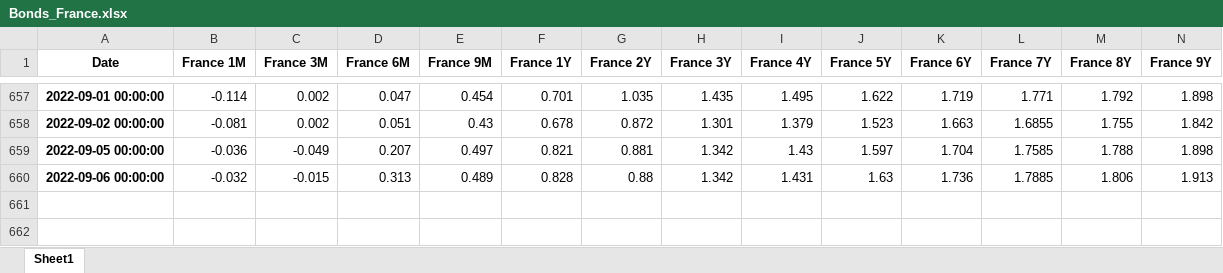
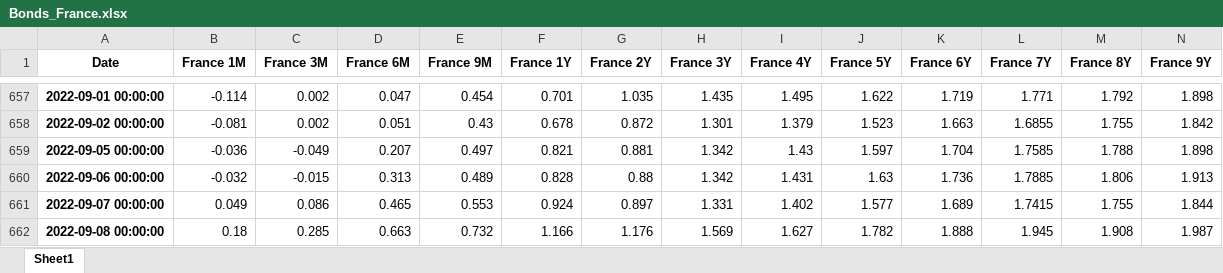
Before and after one commit to cober-data/curvature_database, an Excel workbook: Bonds_France.xlsx, sheet Sheet1, drawn as a sheet; only a part is shown, gaps mark what is left out; values as stored, in another font and other column widths than the file's, no borders; rows hold the shown columns only; the diff names each change by its address in the sheet, - before the commit and + after, or states it on an @@ line.

```diff
--- a/Bonds_France.xlsx (sheet Sheet1)
+++ b/Bonds_France.xlsx (sheet Sheet1)
+row 661: 2022-09-07 00:00:00 | 0.049 | 0.086 | 0.465 | 0.553 | 0.924 | 0.897 | 1.331 | 1.402 | 1.577 | 1.689 | 1.7415 | 1.755 | 1.844
+row 662: 2022-09-08 00:00:00 | 0.18 | 0.285 | 0.663 | 0.732 | 1.166 | 1.176 | 1.569 | 1.627 | 1.782 | 1.888 | 1.945 | 1.908 | 1.987
```
Also changed, not shown: Bonds_Italy.xlsx, Bonds_United Kingdom.xlsx, 39 other files.
